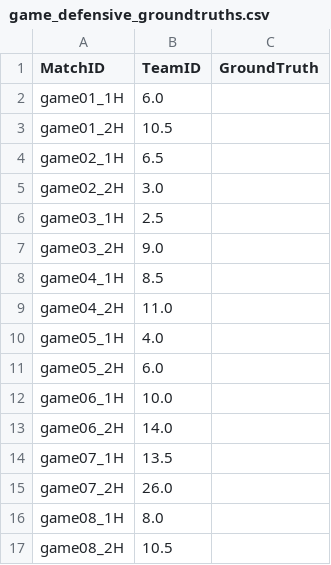
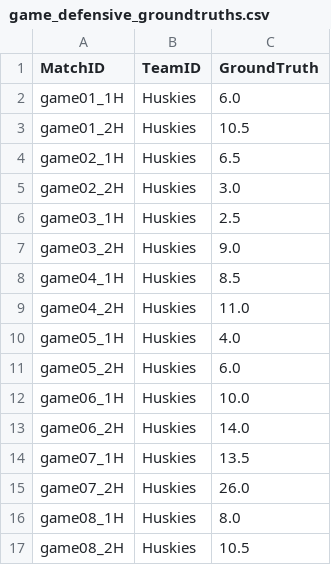
Before and after one commit to suntzuisafterU/MCM2020, a CSV file: 2020_Weekend1_Problems/2020_Problem_D_DATA/data/groundtruths/game_defensive_groundtruths.csv, drawn as a sheet; only a part is shown; the diff covers the shown part only.

```diff
--- a/2020_Weekend1_Problems/2020_Problem_D_DATA/data/groundtruths/game_defensive_groundtruths.csv
+++ b/2020_Weekend1_Problems/2020_Problem_D_DATA/data/groundtruths/game_defensive_groundtruths.csv
@@ -1,17 +1,17 @@
 MatchID,TeamID,GroundTruth
-game01_1H, 6.0
-game01_2H, 10.5
-game02_1H, 6.5
-game02_2H, 3.0
-game03_1H, 2.5
-game03_2H, 9.0
-game04_1H, 8.5
-game04_2H, 11.0
-game05_1H, 4.0
-game05_2H, 6.0
-game06_1H, 10.0
-game06_2H, 14.0
-game07_1H, 13.5
-game07_2H, 26.0
-game08_1H, 8.0
-game08_2H, 10.5
+game01_1H,Huskies,6.0
+game01_2H,Huskies,10.5
+game02_1H,Huskies,6.5
+game02_2H,Huskies,3.0
+game03_1H,Huskies,2.5
+game03_2H,Huskies,9.0
+game04_1H,Huskies,8.5
+game04_2H,Huskies,11.0
+game05_1H,Huskies,4.0
+game05_2H,Huskies,6.0
+game06_1H,Huskies,10.0
+game06_2H,Huskies,14.0
+game07_1H,Huskies,13.5
+game07_2H,Huskies,26.0
+game08_1H,Huskies,8.0
+game08_2H,Huskies,10.5
```
Also changed, not shown: 118 edited cells elsewhere in this file, 2020_Weekend1_Problems/2020_Problem_D_DATA/data/groundtruths/game_groundtruths.csv, 2020_Weekend1_Problems/2020_Problem_D_DATA/data/groundtruths/game_offensive_groundtruths.csv, 3 other files.
